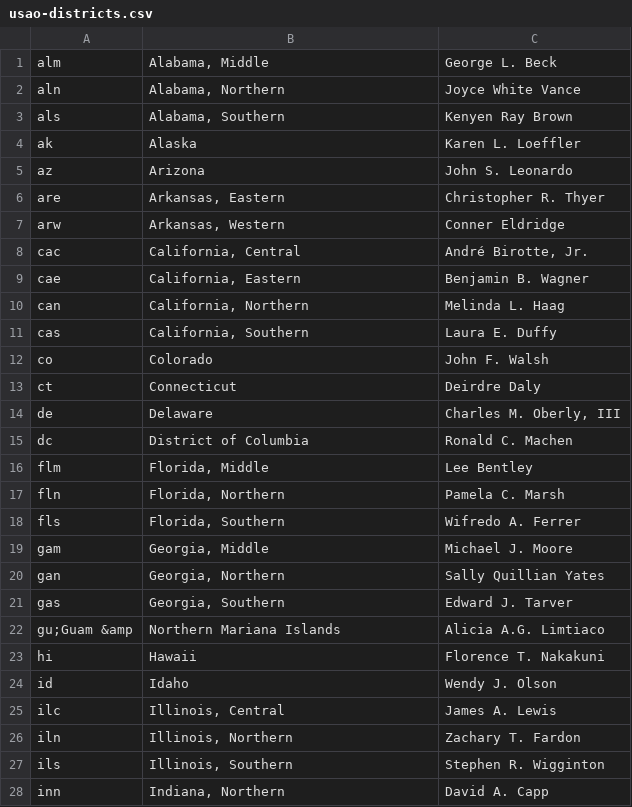
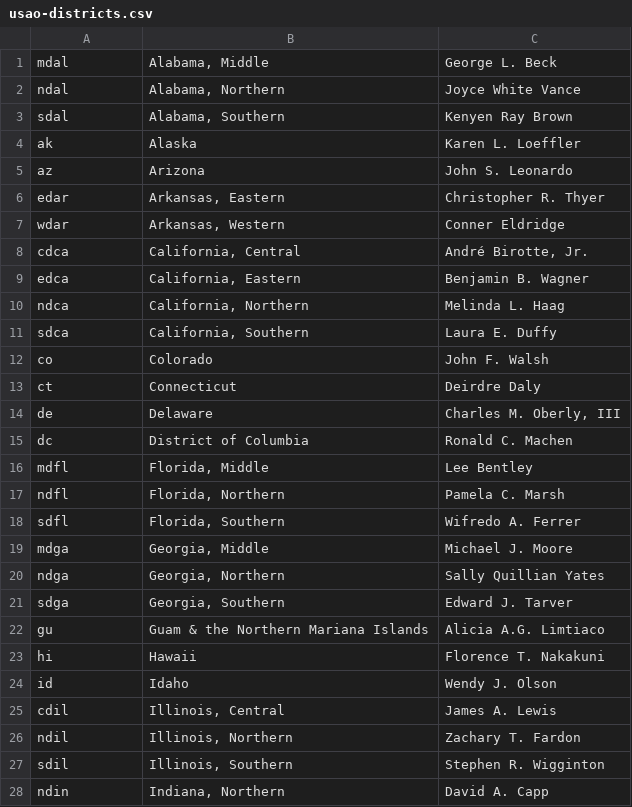
Before and after one commit to swirtSJW/migration_tools, a CSV file: sources/usao-districts.csv, drawn as a sheet; only a part is shown; the diff covers the shown part only.

Commit message:
JUS-2340 Updating usao district abbreviations.

```diff
--- a/sources/usao-districts.csv
+++ b/sources/usao-districts.csv
@@ -1,3 +1,3 @@
-alm,"Alabama, Middle",George L. Beck
-aln,"Alabama, Northern",Joyce White Vance
-als,"Alabama, Southern",Kenyen Ray Brown
+mdal,"Alabama, Middle",George L. Beck
+ndal,"Alabama, Northern",Joyce White Vance
+sdal,"Alabama, Southern",Kenyen Ray Brown
@@ -6,6 +6,6 @@ az,"Arizona",John S. Leonardo
-are,"Arkansas, Eastern",Christopher R. Thyer
-arw,"Arkansas, Western",Conner Eldridge
-cac,"California, Central","André Birotte, Jr."
-cae,"California, Eastern",Benjamin B. Wagner
-can,"California, Northern",Melinda L. Haag
-cas,"California, Southern",Laura E. Duffy
+edar,"Arkansas, Eastern",Christopher R. Thyer
+wdar,"Arkansas, Western",Conner Eldridge
+cdca,"California, Central","André Birotte, Jr."
+edca,"California, Eastern",Benjamin B. Wagner
+ndca,"California, Northern",Melinda L. Haag
+sdca,"California, Southern",Laura E. Duffy
@@ -16,7 +16,7 @@ dc,"District of Columbia",Ronald C. Machen
-flm,"Florida, Middle",Lee  Bentley
-fln,"Florida, Northern",Pamela C. Marsh
-fls,"Florida, Southern",Wifredo A. Ferrer
-gam,"Georgia, Middle",Michael J. Moore
-gan,"Georgia, Northern",Sally Quillian Yates
-gas,"Georgia, Southern",Edward J. Tarver
-gu;Guam &amp," Northern Mariana Islands",Alicia A.G. Limtiaco
+mdfl,"Florida, Middle",Lee  Bentley
+ndfl,"Florida, Northern",Pamela C. Marsh
+sdfl,"Florida, Southern",Wifredo A. Ferrer
+mdga,"Georgia, Middle",Michael J. Moore
+ndga,"Georgia, Northern",Sally Quillian Yates
+sdga,"Georgia, Southern",Edward J. Tarver
+gu,Guam & the Northern Mariana Islands,Alicia A.G. Limtiaco
@@ -25,4 +25,4 @@ id,"Idaho",Wendy J. Olson
-ilc,"Illinois, Central",James A. Lewis
-iln,"Illinois, Northern",Zachary T. Fardon
-ils,"Illinois, Southern",Stephen R. Wigginton
-inn,"Indiana, Northern",David A. Capp
+cdil,"Illinois, Central",James A. Lewis
+ndil,"Illinois, Northern",Zachary T. Fardon
+sdil,"Illinois, Southern",Stephen R. Wigginton
+ndin,"Indiana, Northern",David A. Capp
```
Also changed, not shown: 45 edited cells elsewhere in this file.
